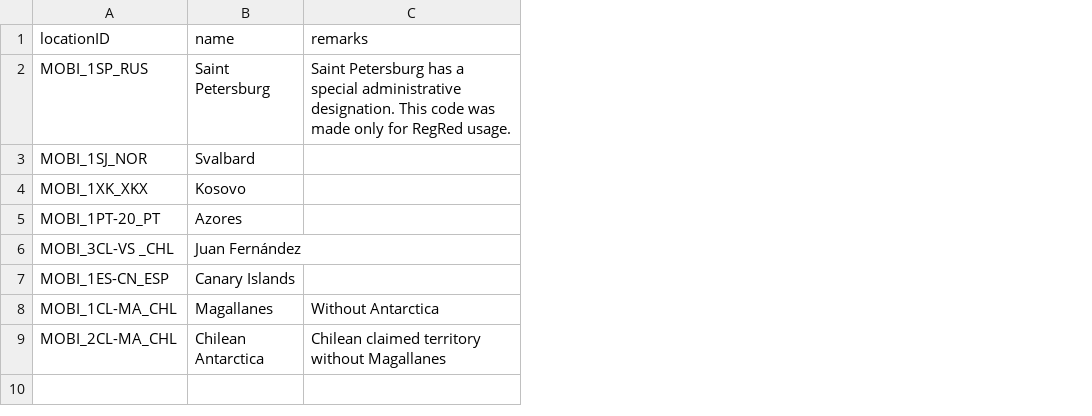
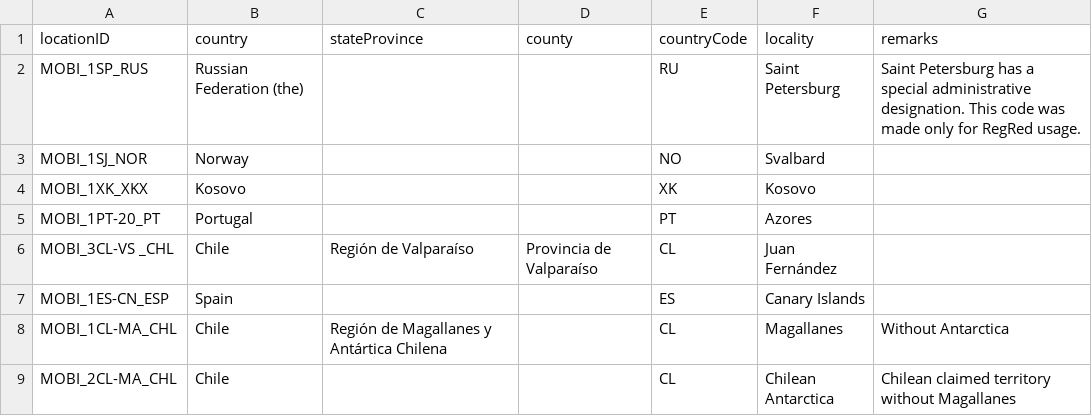
Before and after one commit to RegRed-project/geographic_entities, a CSV file: additional_administrative_localities.csv, drawn as a sheet; addresses are those after the commit; the diff names each change by its address in the sheet, - before the commit and + after, or states it on an @@ line.

Commit message:
updated administrative regions and deleted old readme files

```diff
--- a/additional_administrative_localities.csv
+++ b/additional_administrative_localities.csv
+column B (country), rows 2-9: Russian Federation (the) | Norway | Kosovo | Portugal | Chile | Spain | Chile | Chile
+column C (stateProvince), rows 6-8: Región de Valparaíso |  | Región de Magallanes y Antártica Chilena
+column D (county), row 6: Provincia de Valparaíso
+column E (countryCode), rows 2-9: RU | NO | XK | PT | CL | ES | CL | CL
-F1: name
+F1: locality
```
Also changed, not shown: 2 other files.
